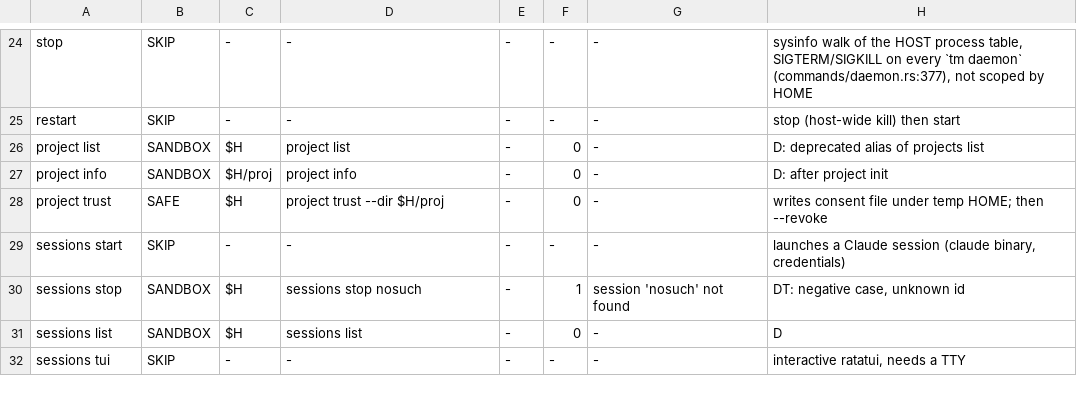
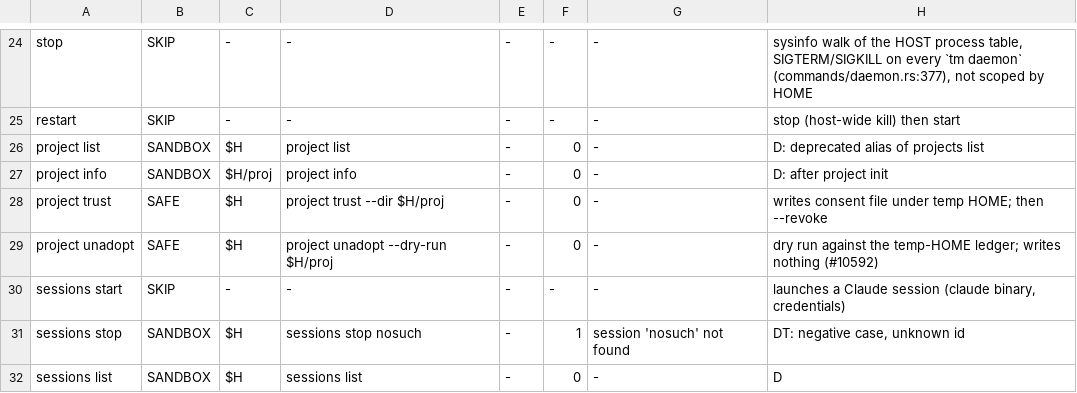
Before and after one commit to bobmatnyc/trusty-tools, a TSV file: crates/trusty-mpm/release-gate/commands.tsv, drawn as a sheet; only a part is shown, gaps mark what is left out; the shorter side is filled out with more unchanged rows; the diff names each change by its address in the sheet, - before the commit and + after, or states it on an @@ line.

```diff
--- a/crates/trusty-mpm/release-gate/commands.tsv
+++ b/crates/trusty-mpm/release-gate/commands.tsv
+row 29: project unadopt | SAFE | $H | project unadopt --dry-run $H/proj | - | 0 | - | dry run against the temp-HOME ledger; writes nothing (#10592)
```
Also changed, not shown: 13 other files.
